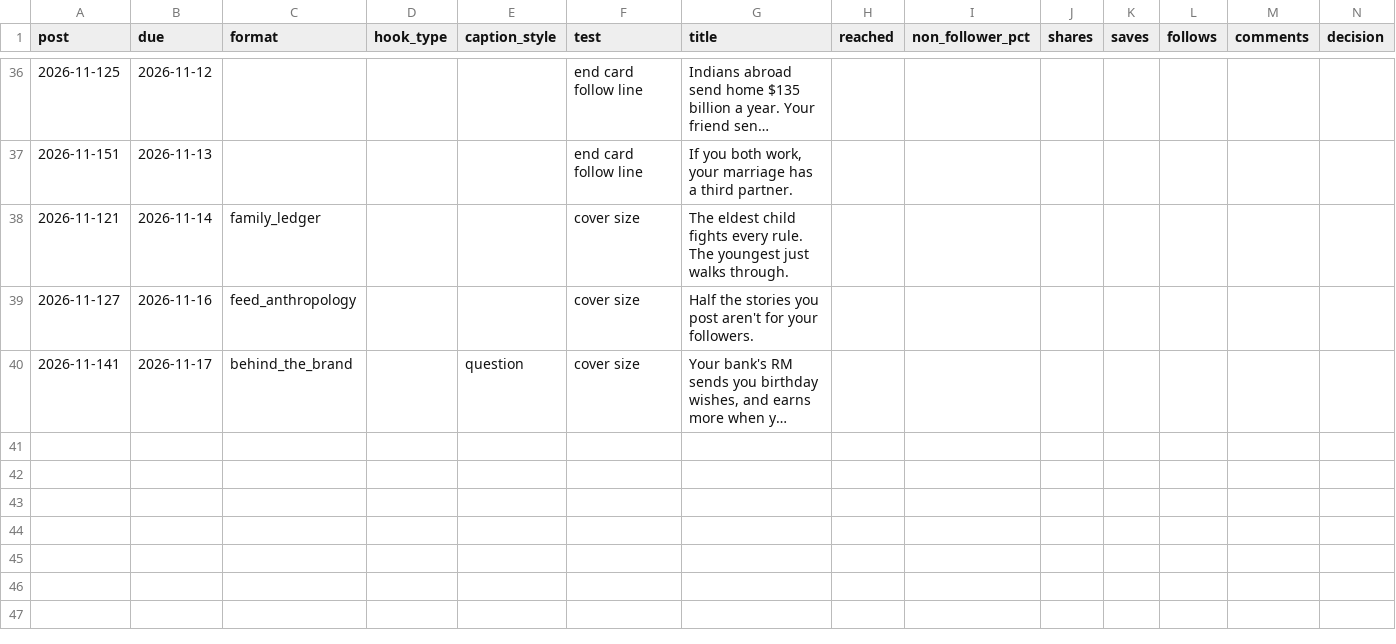
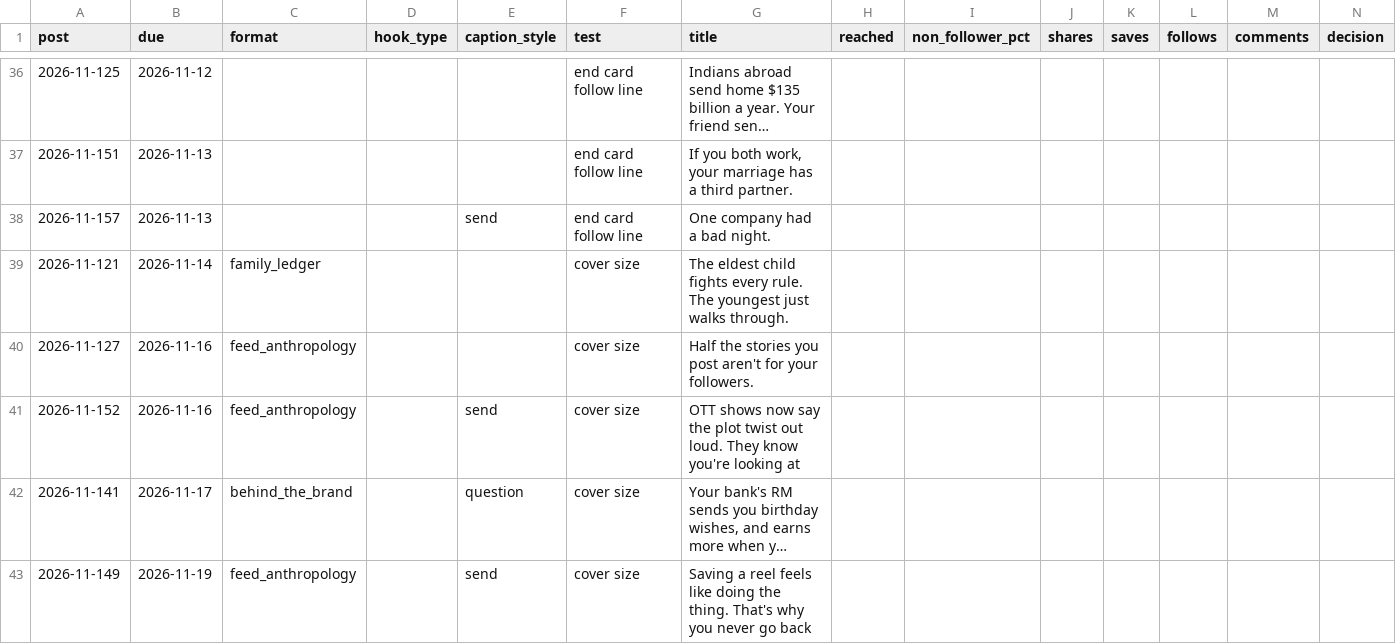
Before and after one commit to Merkabah23/ananya-engine, a CSV file: state/scorecard.csv, drawn as a sheet; only a part is shown, gaps mark what is left out; long unchanged cells end in …; the diff names each change by its address in the sheet, - before the commit and + after, or states it on an @@ line.

Commit message:
state: daily 2026-11-13

```diff
--- a/state/scorecard.csv
+++ b/state/scorecard.csv
+row 38: 2026-11-157 | 2026-11-13 |  |  | send | end card follow line | One company had a bad night.
+row 41: 2026-11-152 | 2026-11-16 | feed_anthropology |  | send | cover size | OTT shows now say the plot twist out loud. They know you're looking at
+row 43: 2026-11-149 | 2026-11-19 | feed_anthropology |  | send | cover size | Saving a reel feels like doing the thing. That's why you never go back
```
Also changed, not shown: 11 other files.
